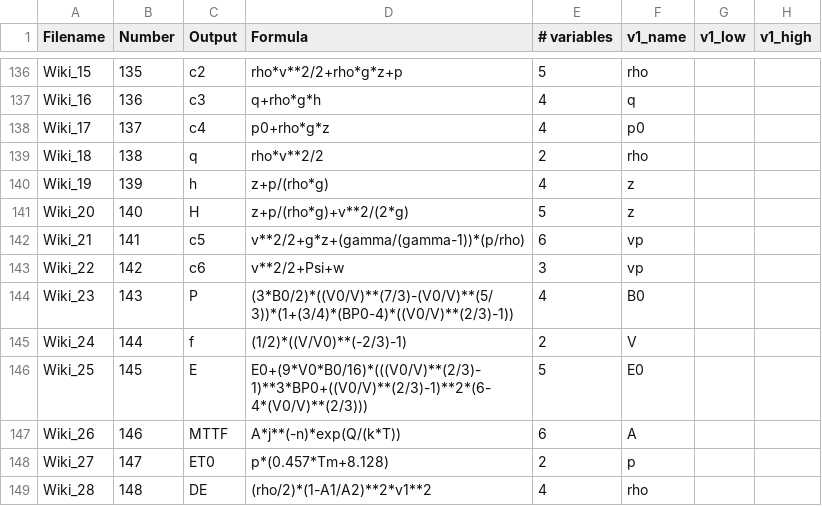
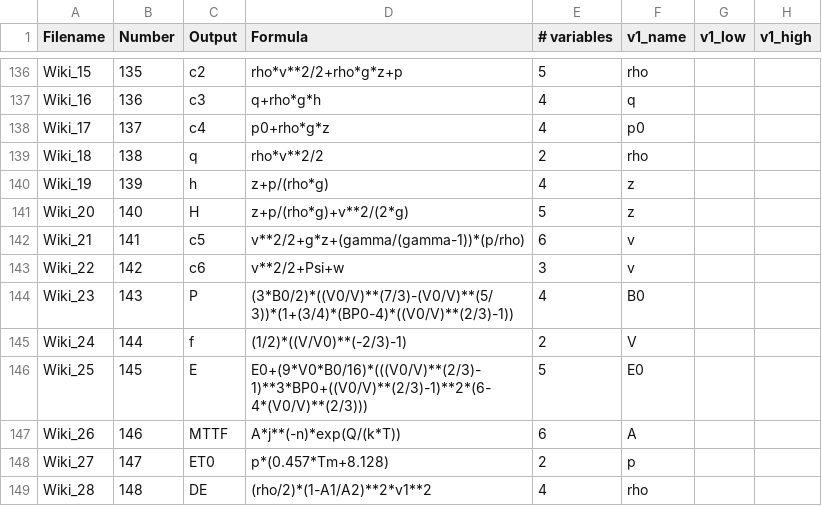
Before and after one commit to DeaglanBartlett/katz, a CSV file: data/PhysicsEquations.csv, drawn as a sheet; only a part is shown, gaps mark what is left out; the diff names each change by its address in the sheet, - before the commit and + after, or states it on an @@ line.

```diff
--- a/data/PhysicsEquations.csv
+++ b/data/PhysicsEquations.csv
-F142:F143 (v1_name): vp
+F142:F143 (v1_name): v
```
Also changed, not shown: data/NewPhysics.csv, 5 other files.
